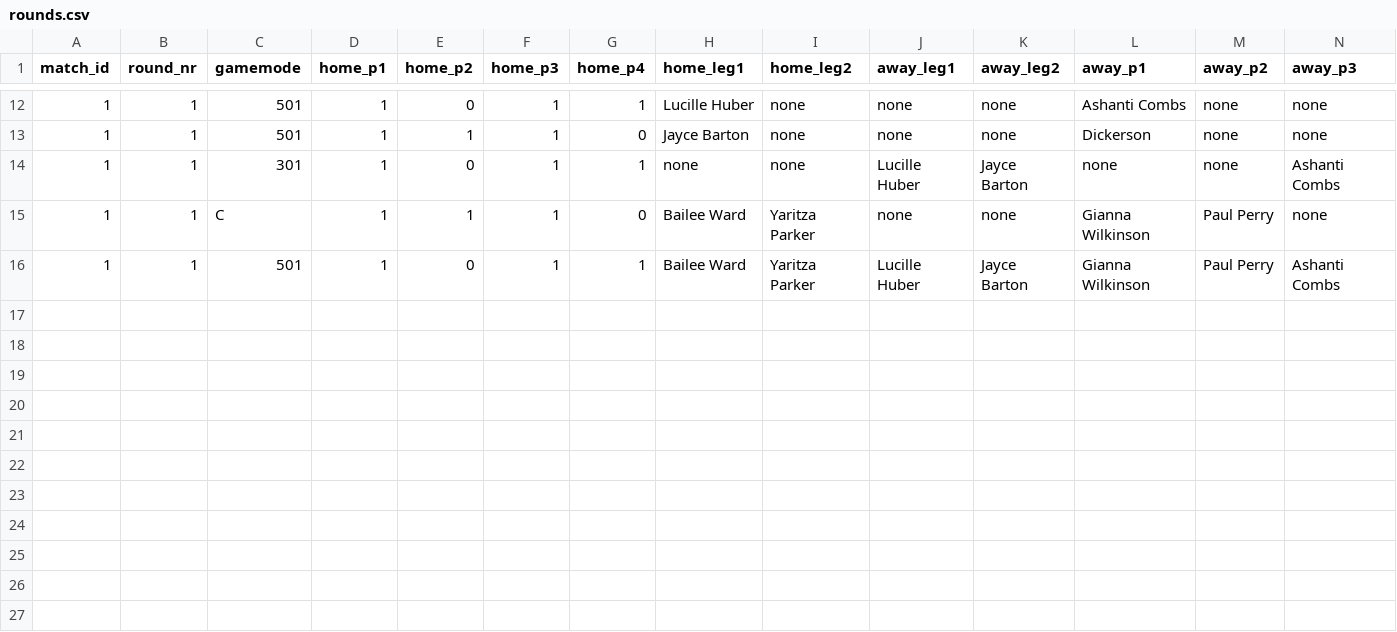
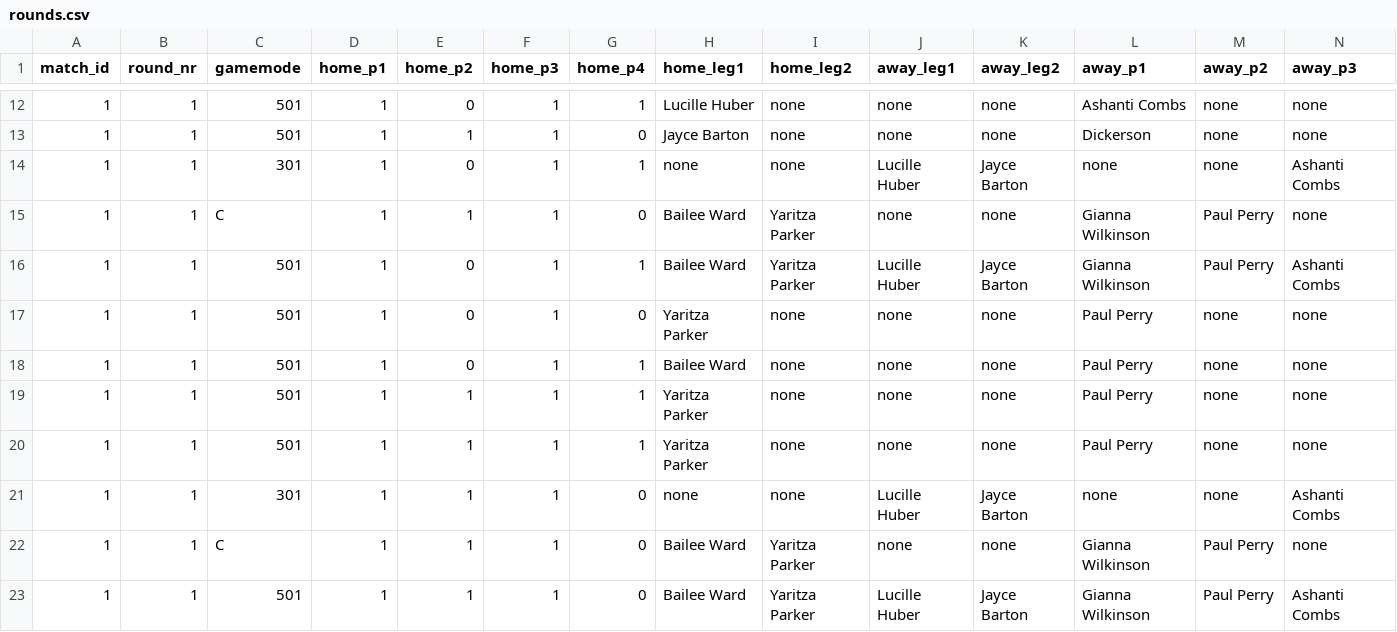
Before and after one commit to JakobMatt1310/RU_Basemenet_open, a CSV file: RU Open/files/rounds.csv, drawn as a sheet; only a part is shown, gaps mark what is left out; rows hold the shown columns only; the diff names each change by its address in the sheet, - before the commit and + after, or states it on an @@ line.

```diff
--- a/RU Open/files/rounds.csv
+++ b/RU Open/files/rounds.csv
+row 17: 1 | 1 | 501 | 1 | 0 | 1 | 0 | Yaritza Parker | none | none | none | Paul Perry | none | none
+row 18: 1 | 1 | 501 | 1 | 0 | 1 | 1 | Bailee Ward | none | none | none | Paul Perry | none | none
+row 19: 1 | 1 | 501 | 1 | 1 | 1 | 1 | Yaritza Parker | none | none | none | Paul Perry | none | none
+row 20: 1 | 1 | 501 | 1 | 1 | 1 | 1 | Yaritza Parker | none | none | none | Paul Perry | none | none
+row 21: 1 | 1 | 301 | 1 | 1 | 1 | 0 | none | none | Lucille Huber | Jayce Barton | none | none | Ashanti Combs
+row 22: 1 | 1 | C | 1 | 1 | 1 | 0 | Bailee Ward | Yaritza Parker | none | none | Gianna Wilkinson | Paul Perry | none
+row 23: 1 | 1 | 501 | 1 | 1 | 1 | 0 | Bailee Ward | Yaritza Parker | Lucille Huber | Jayce Barton | Gianna Wilkinson | Paul Perry | Ashanti Combs
```
Also changed, not shown: RU Open/files/tournaments.csv, 3 other files.
